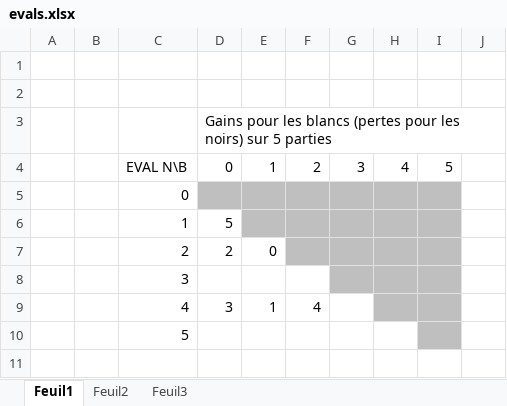
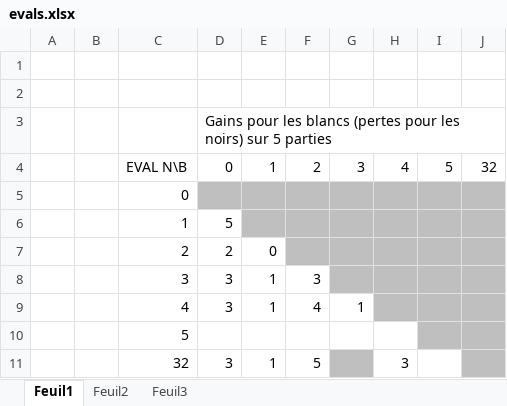
Before and after one commit to belkacemlahouel/IA41_Pogo, an Excel workbook: evals.xlsx, sheet Feuil1, drawn as a sheet; values as stored, in another font and other column widths than the file's, no borders; the diff names each change by its address in the sheet, - before the commit and + after, or states it on an @@ line.

Commit message:
Màj des stats. Prochaine eval3 : plus de poids sur le contrôle des tours !

```diff
--- a/evals.xlsx (sheet Feuil1)
+++ b/evals.xlsx (sheet Feuil1)
-J4: (empty)
+J4: 32
-J5:J10 fill: none
+J5:J10 fill: #BFBFBF
-D8: (empty)
+D8: 3
-E8: (empty)
+E8: 1
-F8: (empty)
+F8: 3
-G9: (empty)
+G9: 1
+row 11:  |  | 32 | 3 | 1 | 5 |  | 3
```
Also changed, not shown: 1 other file.
